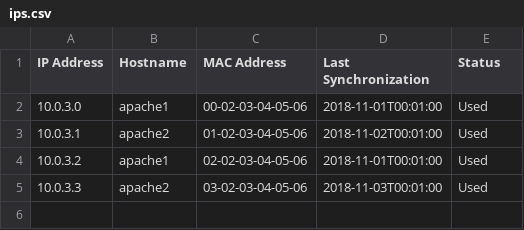
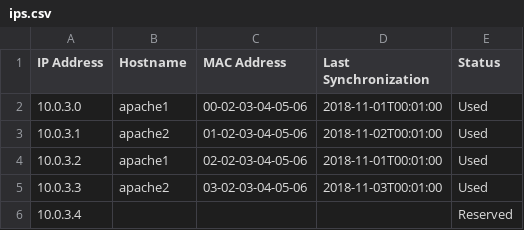
Before and after one commit to dbroeglin/ossdb, a CSV file: Sources/IPS/ips.csv, drawn as a sheet.

Commit message:
Handling cases when lastSync or MAC are empty

```diff
--- a/Sources/IPS/ips.csv
+++ b/Sources/IPS/ips.csv
@@ -5 +5,2 @@ IP Address,Hostname,MAC Address,Last Synchronization,Status
 10.0.3.3,apache2,03-02-03-04-05-06,2018-11-03T00:01:00,Used
+10.0.3.4,,,,Reserved
```
Also changed, not shown: 1 other file.
